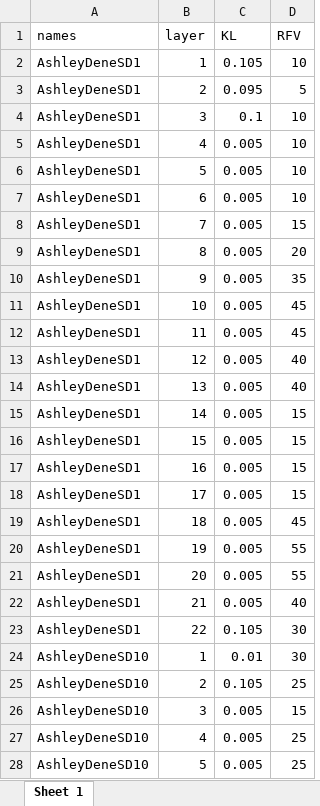
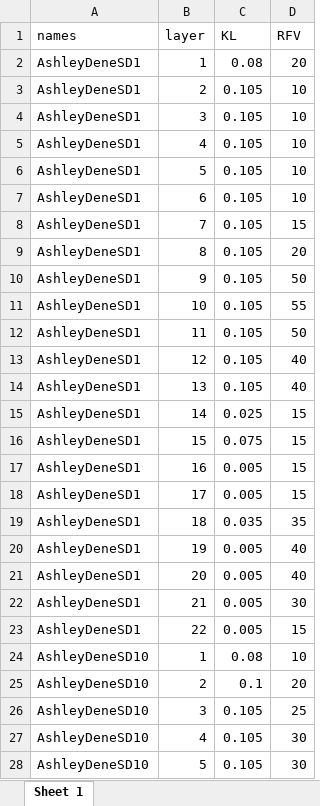
Before and after one commit to frank0434/Master, an Excel workbook: 03processed-data/LayerByLayberRFVandKL.xlsx, sheet Sheet 1, drawn as a sheet; only a part is shown; values as stored, in another font and other column widths than the file's, no borders; removed rows and columns are numbered as before the commit, all else as after; the diff covers the shown part only; the diff names each change by its address in the sheet, - before the commit and + after, or states it on an @@ line.

```diff
--- a/03processed-data/LayerByLayberRFVandKL.xlsx (sheet Sheet 1)
+++ b/03processed-data/LayerByLayberRFVandKL.xlsx (sheet Sheet 1)
+row 2: AshleyDeneSD1 | 1 | 0.08 | 20
-B3 (layer): 1
+B3 (layer): 2
-row 3: AshleyDeneSD1 | 2 | 0.095 | 5
-C4 (KL): 0.1
+C4 (KL): 0.105
-C5:C14 (KL): 0.005
+C5:C14 (KL): 0.105
-D10 (RFV): 35
+D10 (RFV): 50
-D11 (RFV): 45
+D11 (RFV): 55
-D12 (RFV): 45
+D12 (RFV): 50
-C15 (KL): 0.005
+C15 (KL): 0.025
-C16 (KL): 0.005
+C16 (KL): 0.075
-C19 (KL): 0.005
+C19 (KL): 0.035
-D19 (RFV): 45
+D19 (RFV): 35
-D20:D21 (RFV): 55
+D20:D21 (RFV): 40
-D22 (RFV): 40
+D22 (RFV): 30
-C23 (KL): 0.105
+C23 (KL): 0.005
-D23 (RFV): 30
+D23 (RFV): 15
-C24 (KL): 0.01
+C24 (KL): 0.08
-D24 (RFV): 30
+D24 (RFV): 10
+row 25: AshleyDeneSD10 | 2 | 0.1 | 20
-B26 (layer): 2
+B26 (layer): 3
-row 26: AshleyDeneSD10 | 3 | 0.005 | 15
-C27:C28 (KL): 0.005
+C27:C28 (KL): 0.105
-D27:D28 (RFV): 25
+D27:D28 (RFV): 30
```
Also changed, not shown: 1 added row, 1 removed row and 463 edited cells elsewhere in this sheet, 4 other files.
